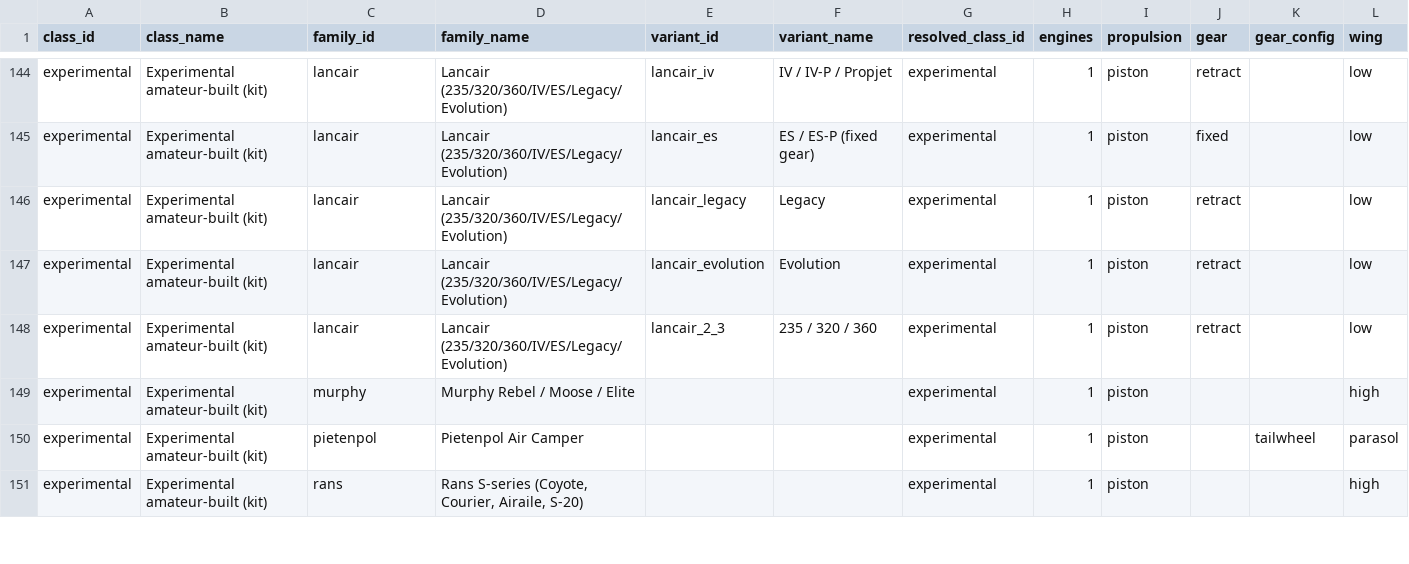
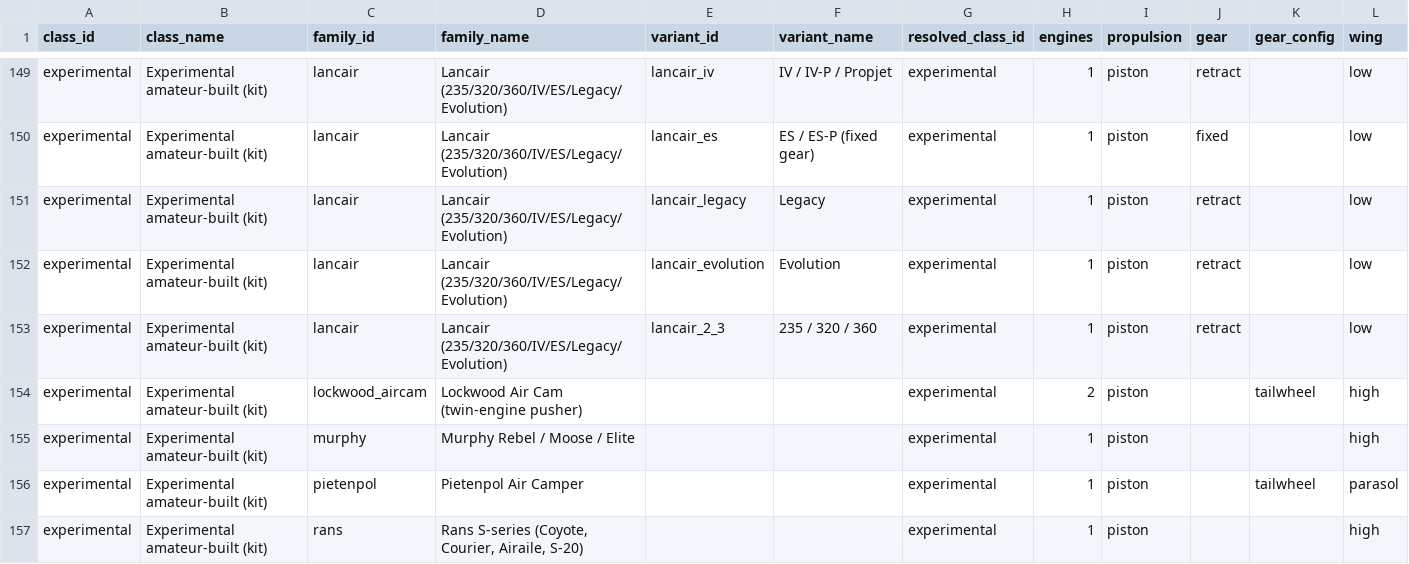
Before and after one commit to dmoore-dwmmholdings/fra-portal, a CSV file: data/reference/aircraft_types.csv, drawn as a sheet; only a part is shown, gaps mark what is left out; the diff covers the shown part only.

```diff
--- a/data/reference/aircraft_types.csv
+++ b/data/reference/aircraft_types.csv
@@ -148,2 +153,3 @@ experimental,Experimental amateur-built (kit),lancair,Lancair (235/320/360/IV/ES
 experimental,Experimental amateur-built (kit),lancair,Lancair (235/320/360/IV/ES/Legacy/Evolution),lancair_2_3,235 / 320 / 360,experimental,1,piston,retract,,low
+experimental,Experimental amateur-built (kit),lockwood_aircam,Lockwood Air Cam (twin-engine pusher),,,experimental,2,piston,,tailwheel,high
 experimental,Experimental amateur-built (kit),murphy,Murphy Rebel / Moose / Elite,,,experimental,1,piston,,,high
```
Also changed, not shown: 6 added rows elsewhere in this file, 4 other files.
